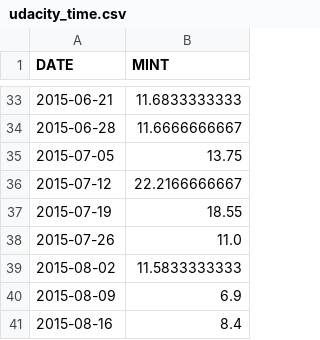
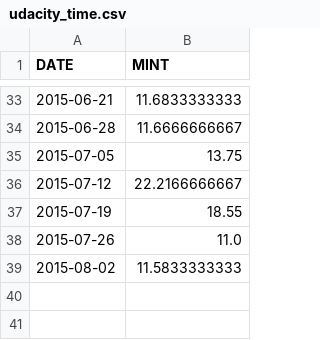
Before and after one commit to ucaiado/DATAVIS_UDACITY, a CSV file: data/udacity_time.csv, drawn as a sheet; only a part is shown, gaps mark what is left out; the diff names each change by its address in the sheet, - before the commit and + after, or states it on an @@ line.

Commit message:
organize the code cleaning in a python script called dataset.py

```diff
--- a/data/udacity_time.csv
+++ b/data/udacity_time.csv
-row 40: 2015-08-09 | 6.9
-row 41: 2015-08-16 | 8.4
```
Also changed, not shown: 3 other files.
